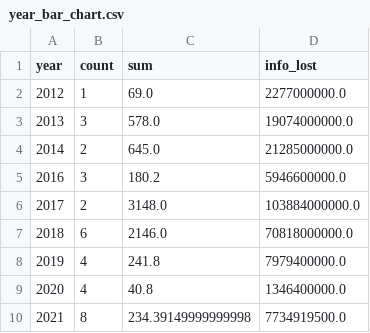
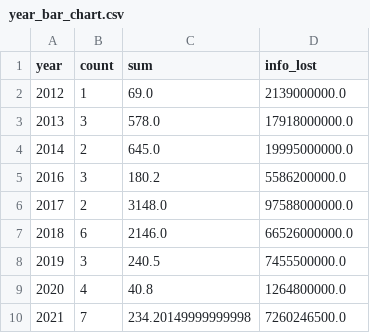
Before and after one commit to isbdiri/Data-Breach, a CSV file: collect_data/final/year_bar_chart.csv, drawn as a sheet.

```diff
--- a/collect_data/final/year_bar_chart.csv
+++ b/collect_data/final/year_bar_chart.csv
@@ -1,10 +1,10 @@
 year,count,sum,info_lost
-2012,1,69.0,2277000000.0
-2013,3,578.0,19074000000.0
-2014,2,645.0,21285000000.0
-2016,3,180.2,5946600000.0
-2017,2,3148.0,103884000000.0
-2018,6,2146.0,70818000000.0
-2019,4,241.8,7979400000.0
-2020,4,40.8,1346400000.0
-2021,8,234.39149999999998,7734919500.0
+2012,1,69.0,2139000000.0
+2013,3,578.0,17918000000.0
+2014,2,645.0,19995000000.0
+2016,3,180.2,5586200000.0
+2017,2,3148.0,97588000000.0
+2018,6,2146.0,66526000000.0
+2019,3,240.5,7455500000.0
+2020,4,40.8,1264800000.0
+2021,7,234.20149999999998,7260246500.0
```
Also changed, not shown: collect_data/databreach.csv, collect_data/final/scatter_data.csv, 6 other files.
